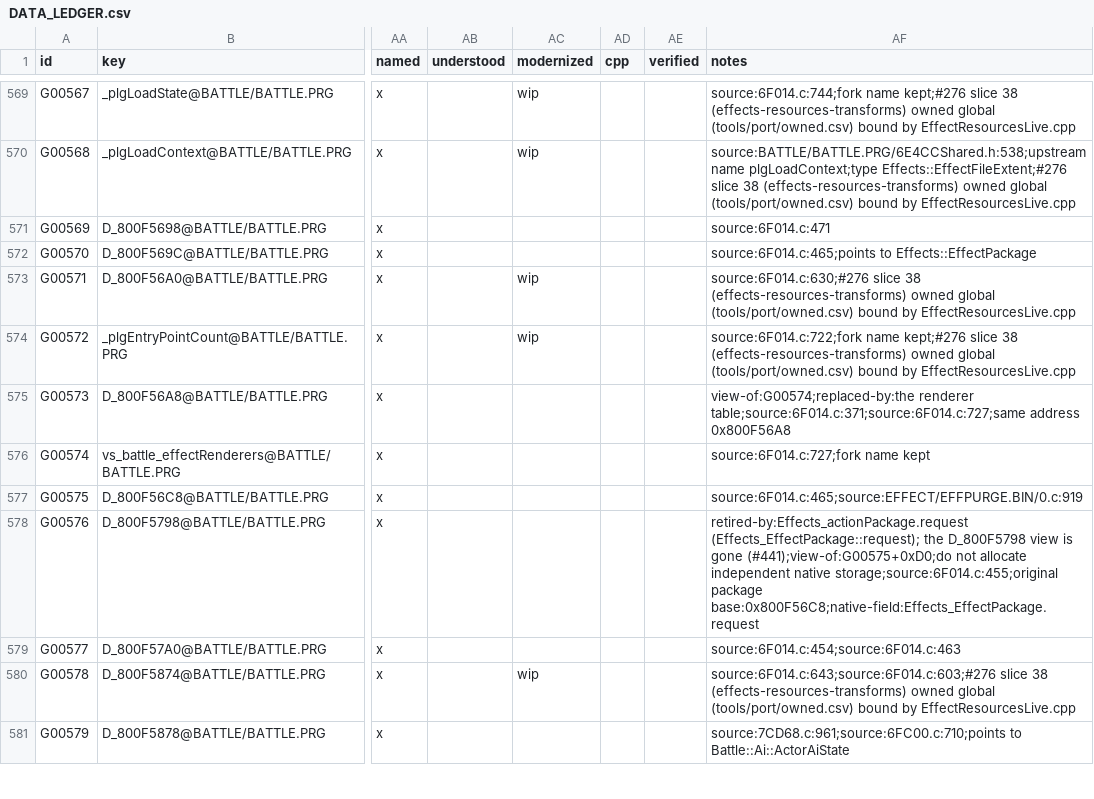
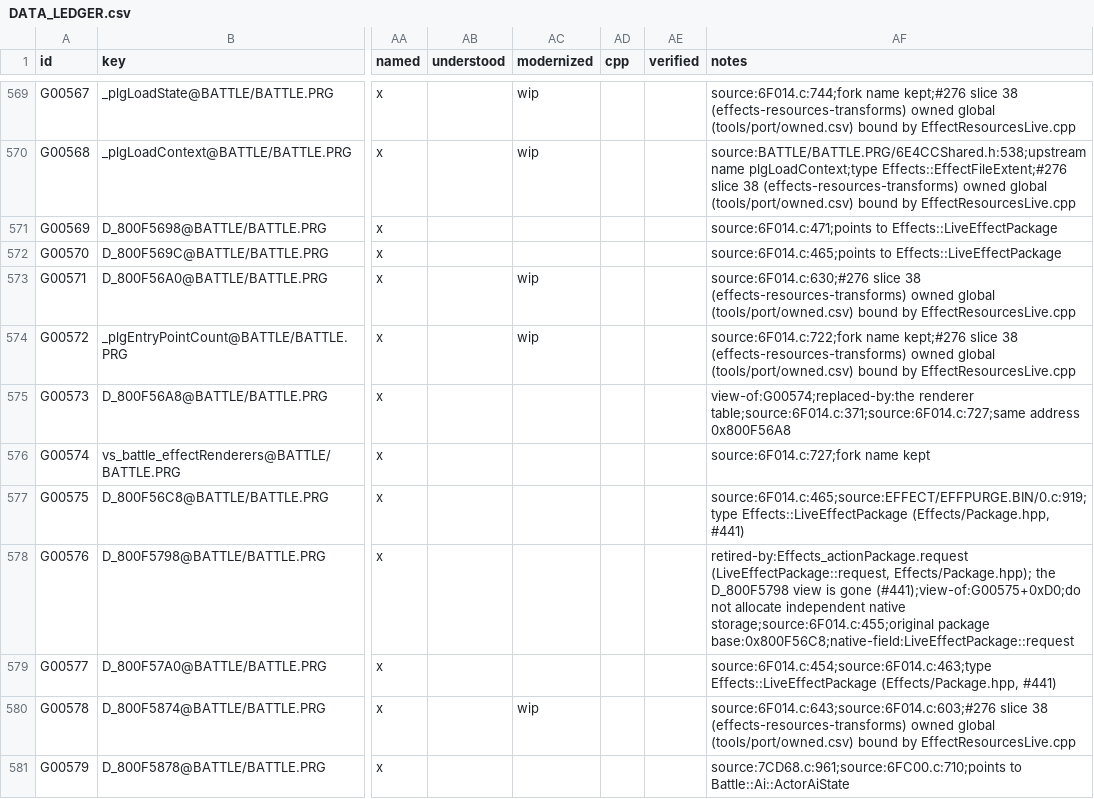
Before and after one commit to JEschete/VS-NativePort, a CSV file: Docs/ledgers/DATA_LEDGER.csv, drawn as a sheet; only a part is shown, gaps mark what is left out; the diff names each change by its address in the sheet, - before the commit and + after, or states it on an @@ line.

Commit message:
Rewrite Effects package record as C++ (#441, #466)
Effects_EffectPackage becomes VS::Effects::LiveEffectPackage in
Effects/Package.hpp, beside the block records it points to. Its members take
the block names EffectResources already publishes (particle_definitions,
curve_block, programs, texture_tables, animation_table, parameters,
transform_definitions, timelines, sound_sequences, sound_bank,
auxiliary_sound), and the curve and texture table arrays become std::array,
so their capacity checks use std::tuple_size_v.

Effects/Runtime.h now includes Package.hpp and drops the forward
declarations only the copied record needed. TYPE T00270, its 19 FIELD rows
and the package DATA notes (G00569, G00570, G00575-G00577) name the native
record.

```diff
--- a/Docs/ledgers/DATA_LEDGER.csv
+++ b/Docs/ledgers/DATA_LEDGER.csv
-AF571 (notes): source:6F014.c:471
+AF571 (notes): source:6F014.c:471;points to Effects::LiveEffectPackage
-AF572 (notes): source:6F014.c:465;points to Effects::EffectPackage
+AF572 (notes): source:6F014.c:465;points to Effects::LiveEffectPackage
-AF577 (notes): source:6F014.c:465;source:EFFECT/EFFPURGE.BIN/0.c:919
+AF577 (notes): source:6F014.c:465;source:EFFECT/EFFPURGE.BIN/0.c:919;type Effects::LiveEffectPackage (Effects/Package.hpp, #441)
-AF578 (notes): retired-by:Effects_actionPackage.request (Effects_EffectPackage::request); the D_800F5798 view is gone (#441);view-of:G00575+0xD0;do not allocate independent native storage;source:6F014.c:455;original package base:0x800F56C8;native-field:Effects_EffectPackage.request
+AF578 (notes): retired-by:Effects_actionPackage.request (LiveEffectPackage::request, Effects/Package.hpp); the D_800F5798 view is gone (#441);view-of:G00575+0xD0;do not allocate independent native storage;source:6F014.c:455;original package base:0x800F56C8;native-field:LiveEffectPackage::request
-AF579 (notes): source:6F014.c:454;source:6F014.c:463
+AF579 (notes): source:6F014.c:454;source:6F014.c:463;type Effects::LiveEffectPackage (Effects/Package.hpp, #441)
```
Also changed, not shown: Docs/ledgers/HAZARD_LEDGER.csv, Docs/ledgers/HEADER_LEDGER.csv, 42 other files.
